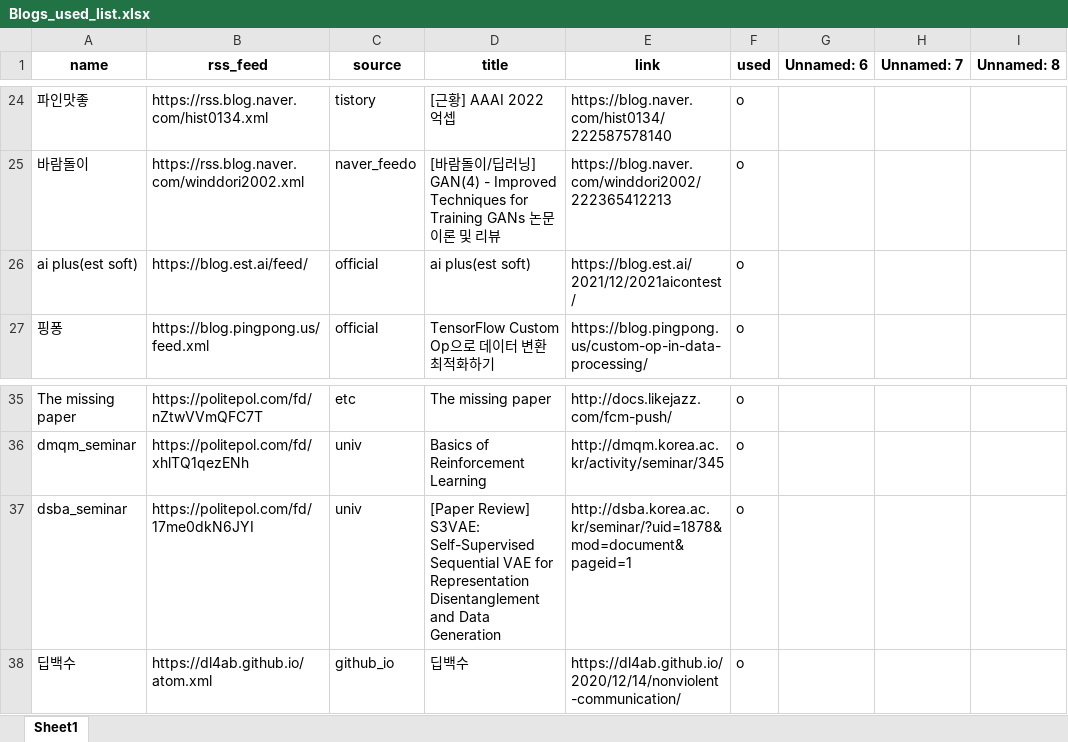
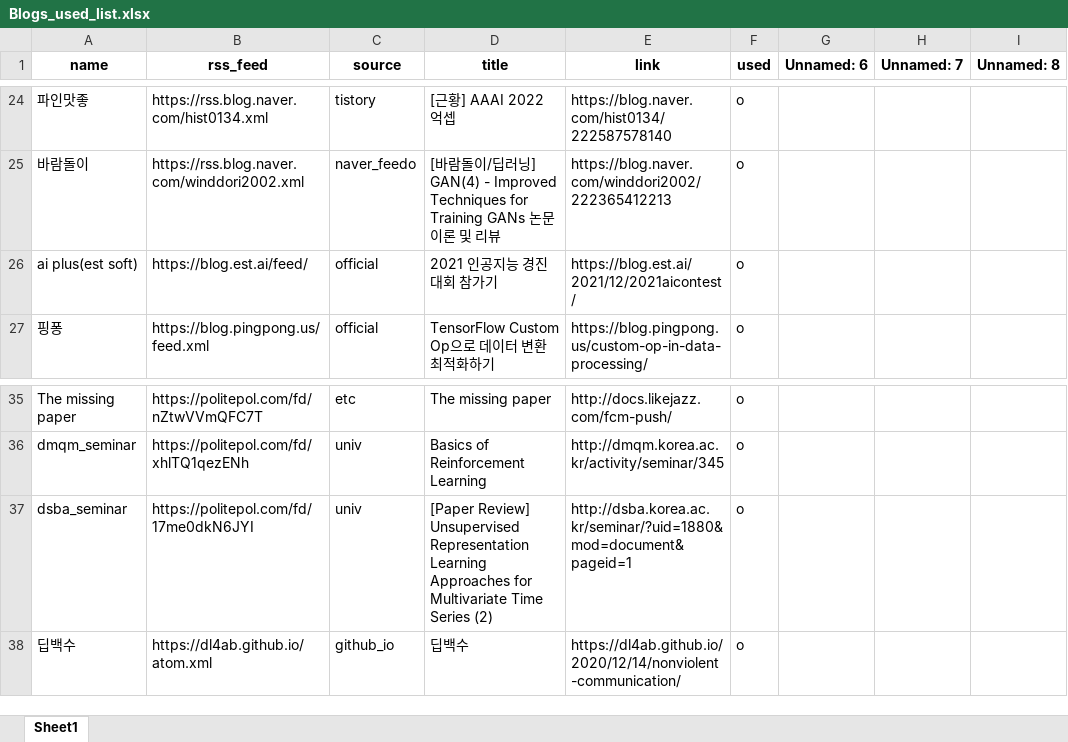
Before and after one commit to ainsuotain/today-mlblog-bot, an Excel workbook: Blogs_used_list.xlsx, sheet Sheet1, drawn as a sheet; only a part is shown, gaps mark what is left out; values as stored, in another font and other column widths than the file's, no borders; the diff names each change by its address in the sheet, - before the commit and + after, or states it on an @@ line.

Commit message:
Auto - Update data with bot!

```diff
--- a/Blogs_used_list.xlsx (sheet Sheet1)
+++ b/Blogs_used_list.xlsx (sheet Sheet1)
-D26 (title): ai plus(est soft)
+D26 (title): 2021 인공지능 경진대회 참가기
-D37 (title): [Paper Review] S3VAE: Self-Supervised Sequential VAE for Representation Disentanglement and Data Generation
+D37 (title): [Paper Review] Unsupervised Representation Learning Approaches for Multivariate Time Series (2)
-E37 (link): http://dsba.korea.ac.kr/seminar/?uid=1878&mod=document&pageid=1
+E37 (link): http://dsba.korea.ac.kr/seminar/?uid=1880&mod=document&pageid=1
```
Also changed, not shown: 1 other file.
